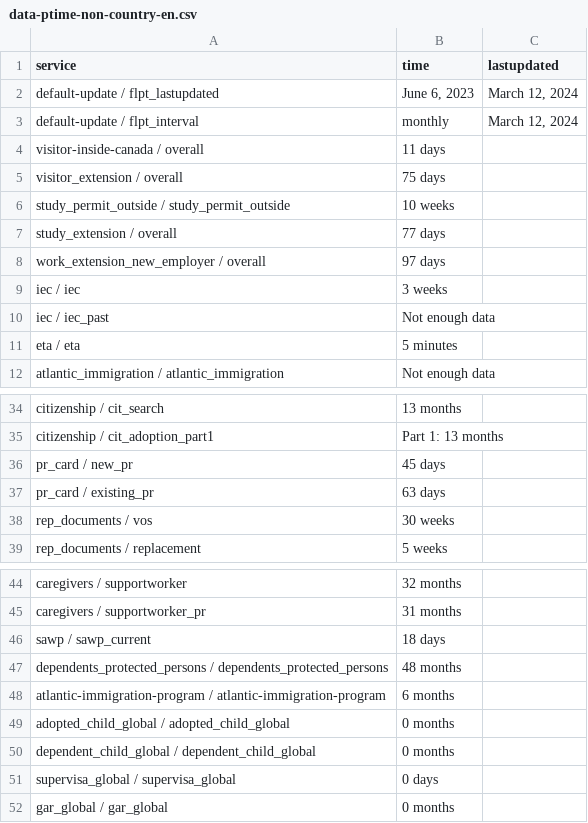
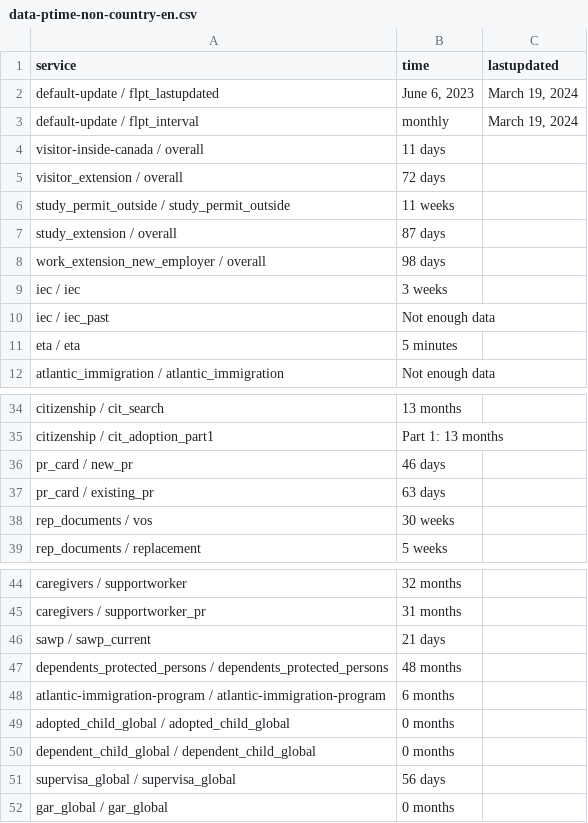
Before and after one commit to suhaibmujahid/cic-processing-times, a CSV file: data-ptime-non-country-en.csv, drawn as a sheet; only a part is shown, gaps mark what is left out.

Commit message:
Flat: latest data (2024-03-20T00:21:06.730Z) {   "date": "2024-03-20T00:21:06.730Z",   "files": [     {       "name": "data-ptime-en.csv",       "deltaBytes": 165,       "source": "https://www.canada.ca/content/dam/ircc/documents/json/data-ptime-en.json"     },     {       "name": "data-ptime-en.json",       "deltaBytes": 165,       "source": "https://www.canada.ca/content/dam/ircc/documents/json/data-ptime-en.json"     },     {       "name": "formatted-data-ptime-en.csv",       "deltaBytes": -59,       "source": "https://www.canada.ca/content/dam/ircc/documents/json/data-ptime-en.json"     },     {       "name": "formatted-selected-countries-data-ptime-en.csv",       "deltaBytes": 1,       "source": "https://www.canada.ca/content/dam/ircc/documents/json/data-ptime-en.json"     },     {       "name": "data-ptime-non-country-en.csv",       "deltaBytes": 1,       "source": "https://www.canada.ca/content/dam/ircc/documents/json/data-ptime-non-country-en.json"     },     {       "name": "data-ptime-non-country-en.json",       "deltaBytes": 3,       "source": "https://www.canada.ca/content/dam/ircc/documents/json/data-ptime-non-country-en.json"     }   ] }

```diff
--- a/data-ptime-non-country-en.csv
+++ b/data-ptime-non-country-en.csv
@@ -1,9 +1,9 @@
 service,time,lastupdated
-default-update / flpt_lastupdated,"June 6, 2023","March 12, 2024"
-default-update / flpt_interval, monthly,"March 12, 2024"
+default-update / flpt_lastupdated,"June 6, 2023","March 19, 2024"
+default-update / flpt_interval, monthly,"March 19, 2024"
 visitor-inside-canada / overall,11 days,
-visitor_extension / overall,75 days,
-study_permit_outside / study_permit_outside,10 weeks,
-study_extension / overall,77 days,
-work_extension_new_employer / overall,97 days,
+visitor_extension / overall,72 days,
+study_permit_outside / study_permit_outside,11 weeks,
+study_extension / overall,87 days,
+work_extension_new_employer / overall,98 days,
 iec / iec,3 weeks,
@@ -35,3 +35,3 @@ citizenship / cit_search,13 months,
 citizenship / cit_adoption_part1,Part 1: 13 months,
-pr_card / new_pr,45 days,
+pr_card / new_pr,46 days,
 pr_card / existing_pr,63 days,
@@ -45,3 +45,3 @@ caregivers / supportworker,32 months,
 caregivers / supportworker_pr,31 months,
-sawp / sawp_current,18 days,
+sawp / sawp_current,21 days,
 dependents_protected_persons / dependents_protected_persons,48 months,
@@ -50,3 +50,3 @@ adopted_child_global / adopted_child_global,0 months,
 dependent_child_global / dependent_child_global,0 months,
-supervisa_global / supervisa_global,0 days,
+supervisa_global / supervisa_global,56 days,
 gar_global / gar_global,0 months,
```
Also changed, not shown: data-ptime-en.csv, formatted-data-ptime-en.csv, 3 other files.
